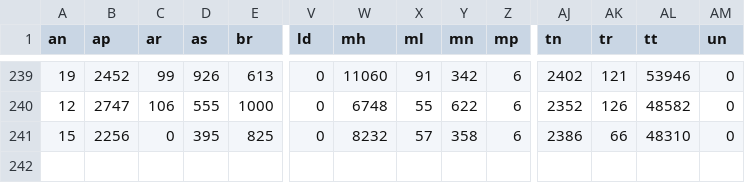
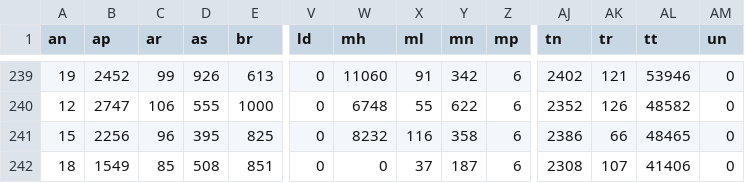
Before and after one commit to aayushgupta97/covid-dash, a CSV file: data/daily/recovered.csv, drawn as a sheet; only a part is shown, gaps mark what is left out; rows hold the shown columns only; the diff names each change by its address in the sheet, - before the commit and + after, or states it on an @@ line.

```diff
--- a/data/daily/recovered.csv
+++ b/data/daily/recovered.csv
-C241 (ar): 0
+C241 (ar): 96
-X241 (ml): 57
+X241 (ml): 116
-AL241 (tt): 48310
+AL241 (tt): 48465
+row 242: 18 | 1549 | 85 | 508 | 851 | 0 | 0 | 37 | 187 | 6 | 2308 | 107 | 41406 | 0
```
Also changed, not shown: data/cumulative/confirmed.csv, data/cumulative/deceased.csv, 7 other files.
